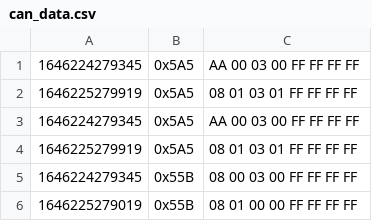
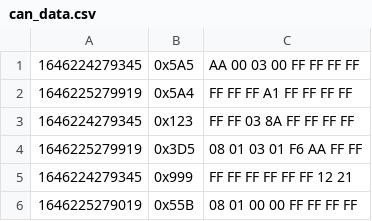
Before and after one commit to mathiasbergma/Dataformatter, a CSV file: CAN_convert_git/can_data.csv, drawn as a sheet.

```diff
--- a/CAN_convert_git/can_data.csv
+++ b/CAN_convert_git/can_data.csv
@@ -1,6 +1,6 @@
 1646224279345,0x5A5,AA 00 03 00 FF FF FF FF
-1646225279919,0x5A5,08 01 03 01 FF FF FF FF
-1646224279345,0x5A5,AA 00 03 00 FF FF FF FF
-1646225279919,0x5A5,08 01 03 01 FF FF FF FF
-1646224279345,0x55B,08 00 03 00 FF FF FF FF
+1646225279919,0x5A4,FF FF FF A1 FF FF FF FF
+1646224279345,0x123,FF FF 03 8A FF FF FF FF
+1646225279919,0x3D5,08 01 03 01 F6 AA FF FF
+1646224279345,0x999,FF FF FF FF FF FF 12 21
 1646225279019,0x55B,08 01 00 00 FF FF FF FF
```
Also changed, not shown: 5 other files.
